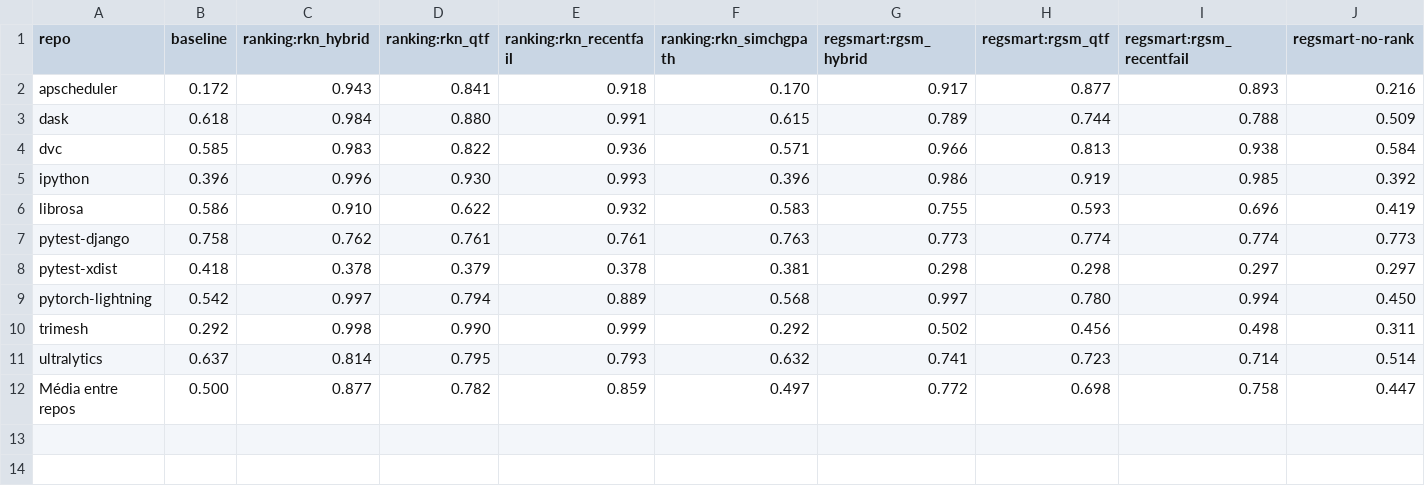
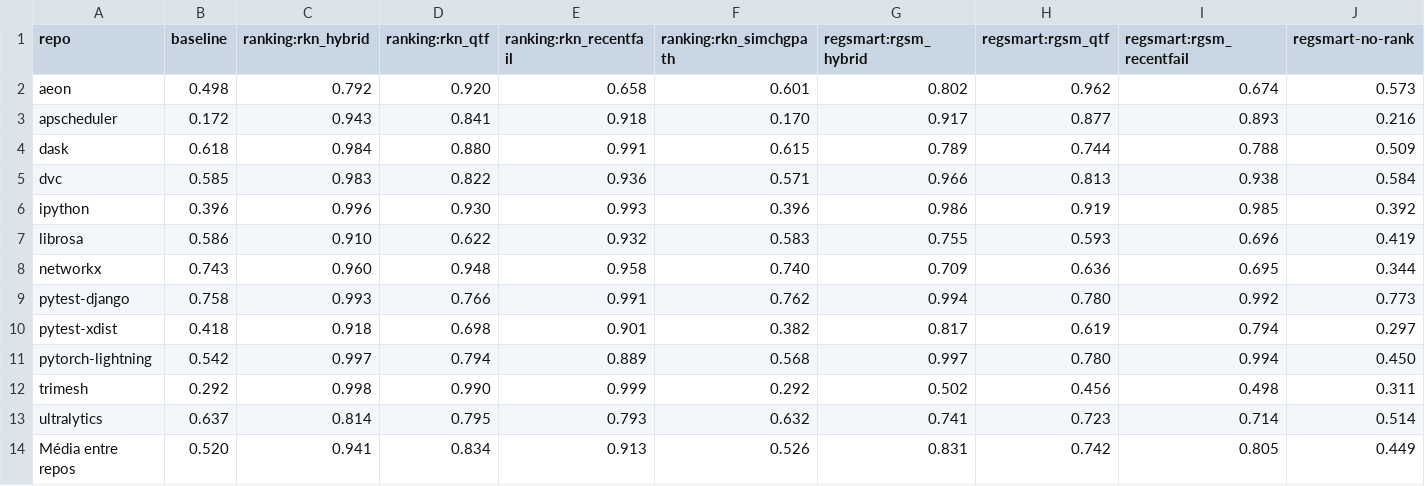
Before and after one commit to leticosta4/regsmart-experiments, a CSV file: data/flaky_mut/metrics/tables/apfdc.csv, drawn as a sheet.

```diff
--- a/data/flaky_mut/metrics/tables/apfdc.csv
+++ b/data/flaky_mut/metrics/tables/apfdc.csv
@@ -1,2 +1,3 @@
 repo,baseline,ranking:rkn_hybrid,ranking:rkn_qtf,ranking:rkn_recentfail,ranking:rkn_simchgpath,regsmart:rgsm_hybrid,regsmart:rgsm_qtf,regsmart:rgsm_recentfail,regsmart-no-rank
+aeon,0.498,0.792,0.920,0.658,0.601,0.802,0.962,0.674,0.573
 apscheduler,0.172,0.943,0.841,0.918,0.170,0.917,0.877,0.893,0.216
@@ -6,4 +7,5 @@ ipython,0.396,0.996,0.930,0.993,0.396,0.986,0.919,0.985,0.392
 librosa,0.586,0.910,0.622,0.932,0.583,0.755,0.593,0.696,0.419
-pytest-django,0.758,0.762,0.761,0.761,0.763,0.773,0.774,0.774,0.773
-pytest-xdist,0.418,0.378,0.379,0.378,0.381,0.298,0.298,0.297,0.297
+networkx,0.743,0.960,0.948,0.958,0.740,0.709,0.636,0.695,0.344
+pytest-django,0.758,0.993,0.766,0.991,0.762,0.994,0.780,0.992,0.773
+pytest-xdist,0.418,0.918,0.698,0.901,0.382,0.817,0.619,0.794,0.297
 pytorch-lightning,0.542,0.997,0.794,0.889,0.568,0.997,0.780,0.994,0.450
@@ -11,2 +13,2 @@ trimesh,0.292,0.998,0.990,0.999,0.292,0.502,0.456,0.498,0.311
 ultralytics,0.637,0.814,0.795,0.793,0.632,0.741,0.723,0.714,0.514
-Média entre repos,0.500,0.877,0.782,0.859,0.497,0.772,0.698,0.758,0.447
+Média entre repos,0.520,0.941,0.834,0.913,0.526,0.831,0.742,0.805,0.449
```
Also changed, not shown: data/flaky_mut/metrics/runs.csv, data/flaky_mut/metrics/tables/suite_s.csv, 35 other files.
